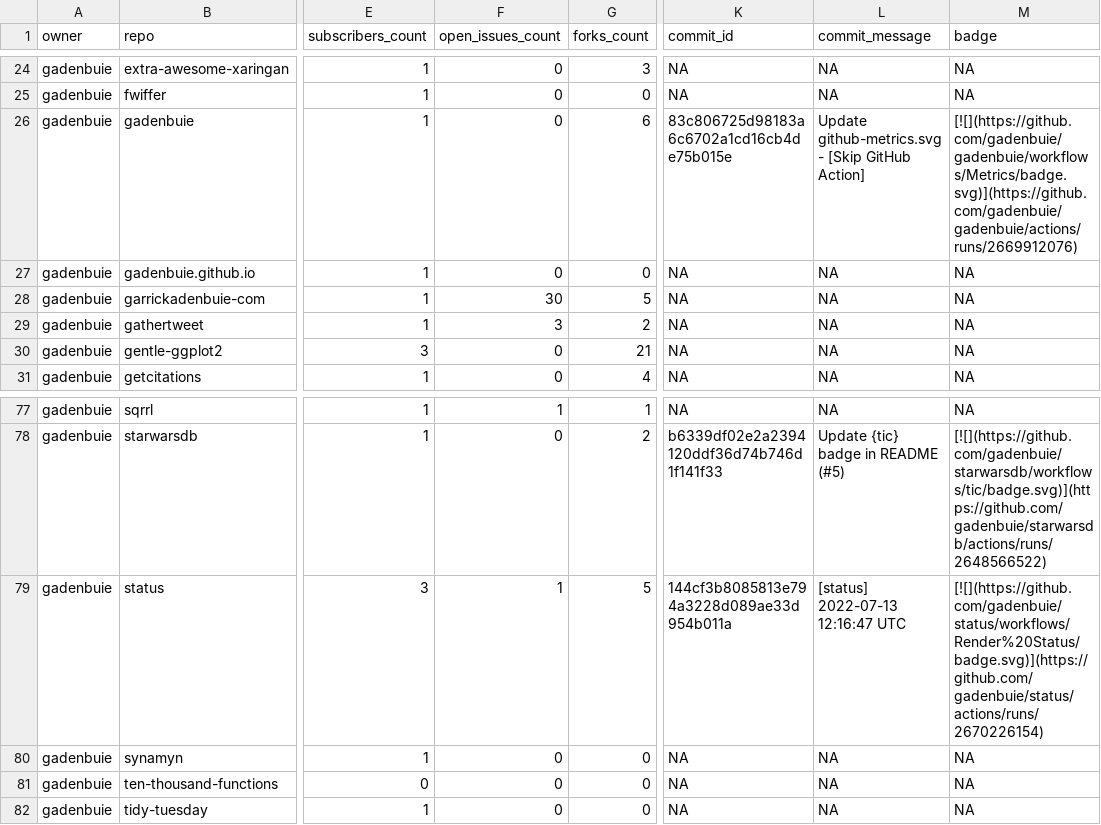
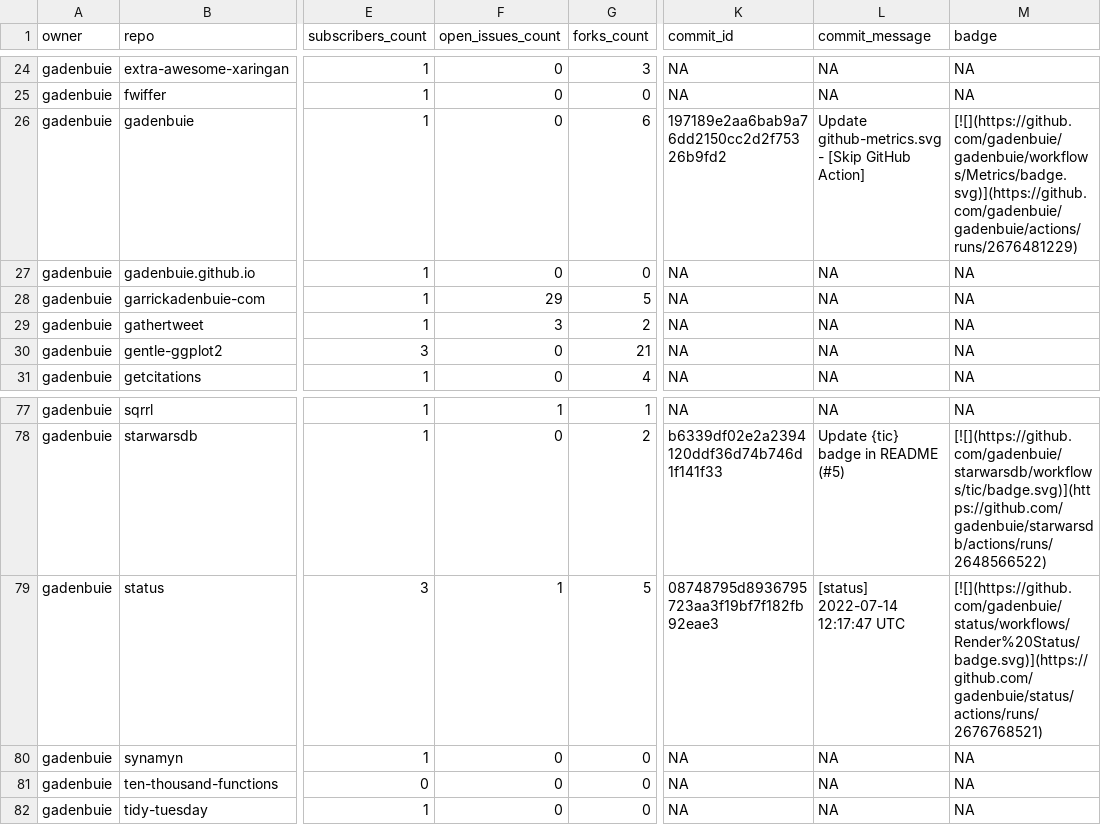
Before and after one commit to gadenbuie/status, a CSV file: repos.csv, drawn as a sheet; only a part is shown, gaps mark what is left out; the diff names each change by its address in the sheet, - before the commit and + after, or states it on an @@ line.

```diff
--- a/repos.csv
+++ b/repos.csv
-K26 (commit_id): 83c806725d98183a6c6702a1cd16cb4de75b015e
+K26 (commit_id): 197189e2aa6bab9a76dd2150cc2d2f75326b9fd2
-M26 (badge): [![](https://github.com/gadenbuie/gadenbuie/workflows/Metrics/badge.svg)](https://github.com/gadenbuie/gadenbuie/actions/runs/2669912076)
+M26 (badge): [![](https://github.com/gadenbuie/gadenbuie/workflows/Metrics/badge.svg)](https://github.com/gadenbuie/gadenbuie/actions/runs/2676481229)
-F28 (open_issues_count): 30
+F28 (open_issues_count): 29
-K79 (commit_id): 144cf3b8085813e794a3228d089ae33d954b011a
+K79 (commit_id): 08748795d8936795723aa3f19bf7f182fb92eae3
-L79 (commit_message): [status] 2022-07-13 12:16:47 UTC
+L79 (commit_message): [status] 2022-07-14 12:17:47 UTC
-M79 (badge): [![](https://github.com/gadenbuie/status/workflows/Render%20Status/badge.svg)](https://github.com/gadenbuie/status/actions/runs/2670226154)
+M79 (badge): [![](https://github.com/gadenbuie/status/workflows/Render%20Status/badge.svg)](https://github.com/gadenbuie/status/actions/runs/2676768521)
```
Also changed, not shown: 2 other files.
